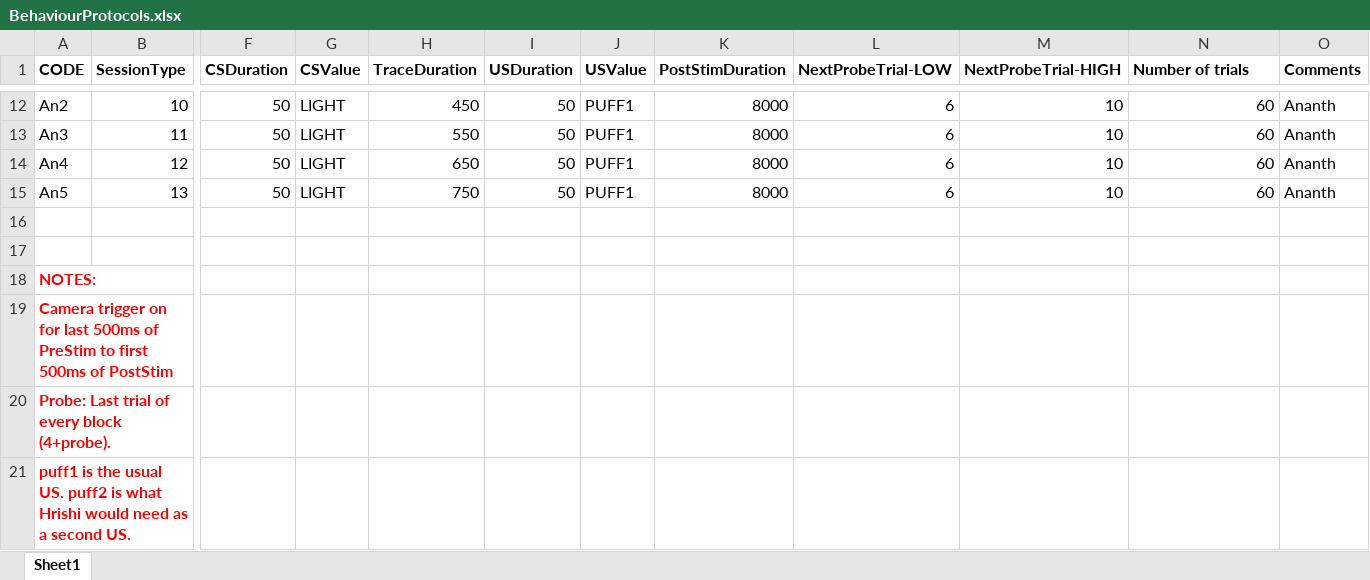
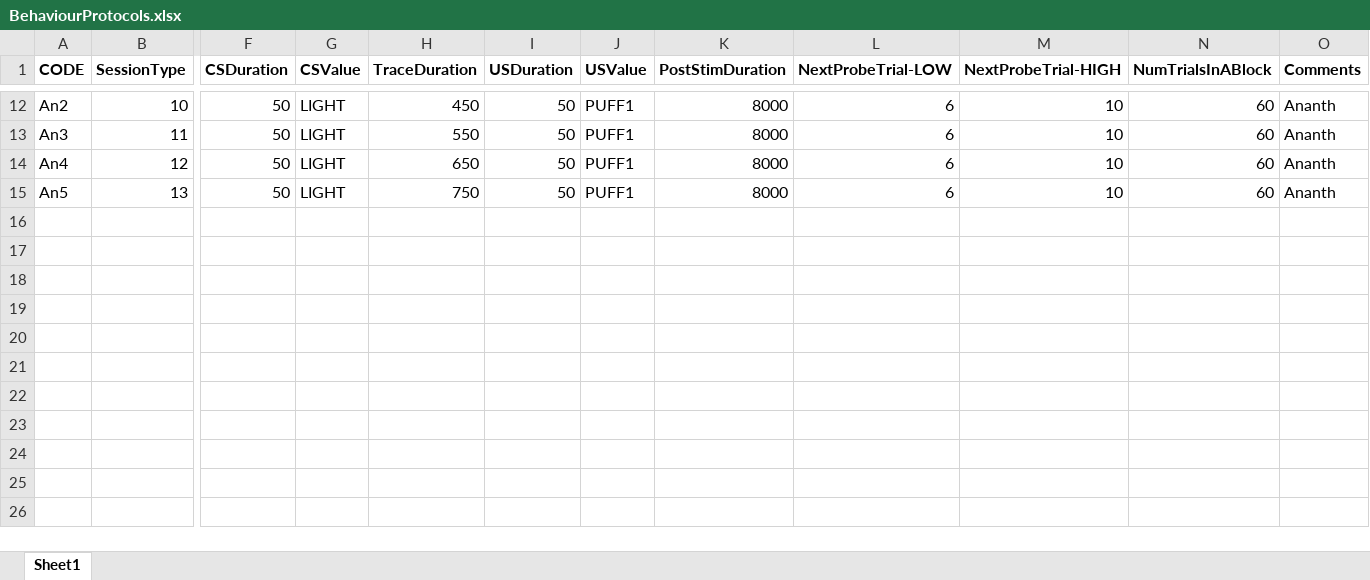
Before and after one commit to BhallaLab/MouseBehaviour, an Excel workbook: Protocols/BehaviourProtocols.xlsx, sheet Sheet1, drawn as a sheet; only a part is shown, gaps mark what is left out; values as stored, in another font and other column widths than the file's, no borders; charts and pictures not drawn; rows hold the shown columns only; the diff names each change by its address in the sheet, - before the commit and + after, or states it on an @@ line.

Commit message:
Script to plot protocols.

```diff
--- a/Protocols/BehaviourProtocols.xlsx (sheet Sheet1)
+++ b/Protocols/BehaviourProtocols.xlsx (sheet Sheet1)
-N1: Number of trials
+N1: NumTrialsInABlock
-row 16: (empty)
-row 17: (empty)
-row 18: NOTES:
-row 19: Camera trigger on for last 500ms of PreStim to first 500ms of PostStim
-row 20: Probe: Last trial of every block (4+probe).
-row 21: puff1 is the usual US. puff2 is what Hrishi would need as a second US.
```
